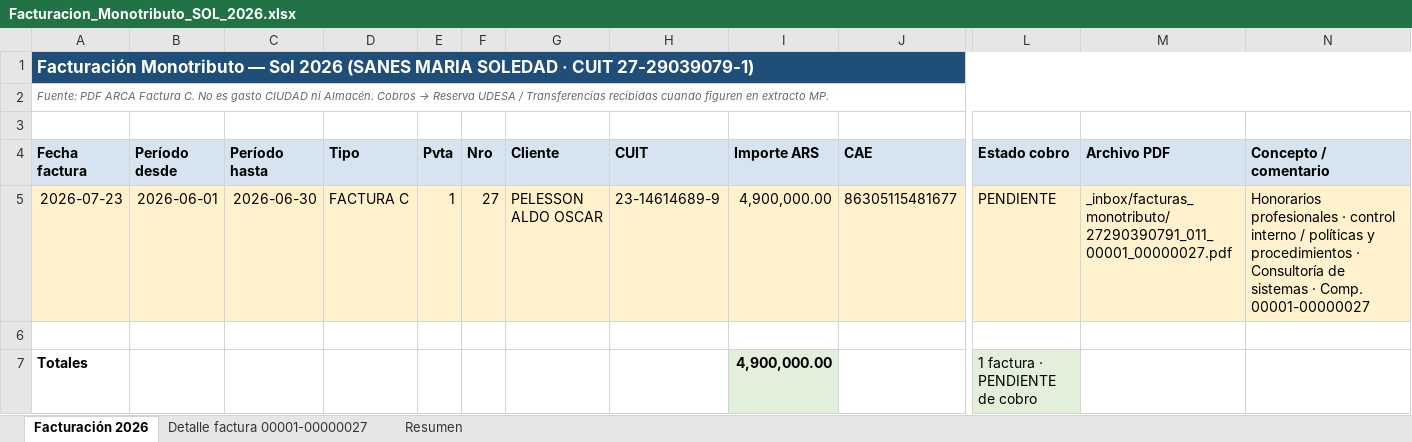
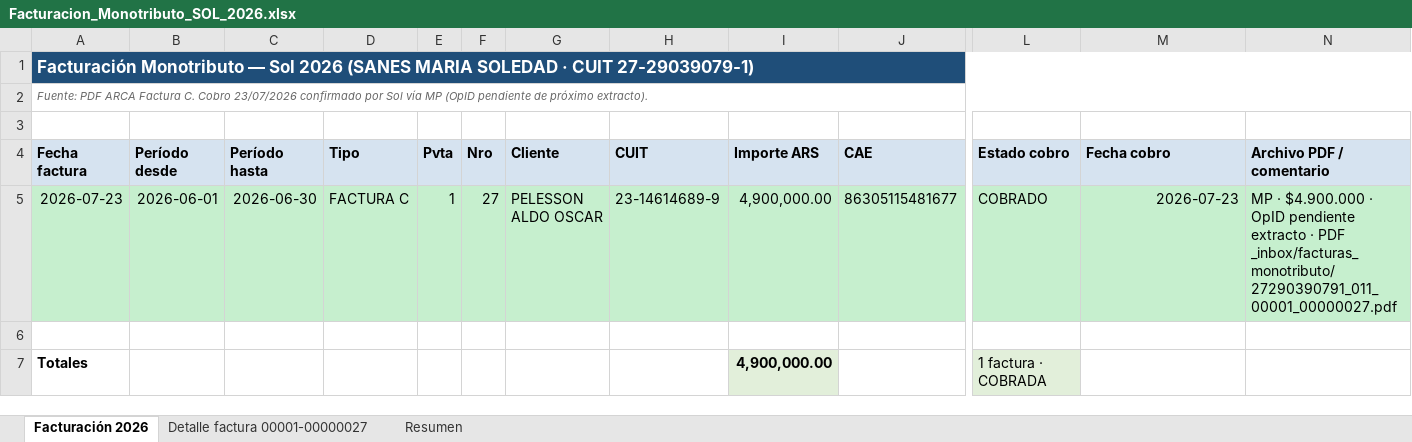
Before and after one commit to solzito148/budget, an Excel workbook: SOL/Facturacion_Monotributo_SOL_2026.xlsx, sheet Facturación 2026, drawn as a sheet; only a part is shown, gaps mark what is left out; values as stored, in another font and other column widths than the file's, no borders; the diff covers the shown part only; the diff names each change by its address in the sheet, - before the commit and + after, or states it on an @@ line.

```diff
--- a/SOL/Facturacion_Monotributo_SOL_2026.xlsx (sheet Facturación 2026)
+++ b/SOL/Facturacion_Monotributo_SOL_2026.xlsx (sheet Facturación 2026)
@@ A2 (Fecha factura): …Factura C. No es gasto CIUDAD ni Almacén. Cobros → Reserva UDESA / Transferencias recibidas cuando figuren en extracto MP. → …Factura C. Cobro 23/07/2026 confirmado por Sol vía MP (OpID pendiente de próximo extracto). @@
-M4: Archivo PDF
+M4: Fecha cobro
-N4: Concepto / comentario
+N4: Archivo PDF / comentario
-A5:N5 fill: #FFF2CC
+A5:N5 fill: #C6EFCE
-L5 (Estado cobro): PENDIENTE
+L5 (Estado cobro): COBRADO
-M5 (Fecha cobro): _inbox/facturas_monotributo/27290390791_011_00001_00000027.pdf
+M5 (Fecha cobro): 2026-07-23
-N5 (Archivo PDF / comentario): Honorarios profesionales · control interno / políticas y procedimientos · Consultoría de sistemas · Comp. 00001-00000027
+N5 (Archivo PDF / comentario): MP · $4.900.000 · OpID pendiente extracto · PDF _inbox/facturas_monotributo/27290390791_011_00001_00000027.pdf
-L7 (Estado cobro): 1 factura · PENDIENTE de cobro
+L7 (Estado cobro): 1 factura · COBRADA
```
Also changed, not shown: cell formats elsewhere in this sheet, sheet Detalle factura 00001-00000027, sheet Resumen, CIUDAD/_inbox/Consolidacion_Reserva_UDESA.xlsx, 3 other files.
